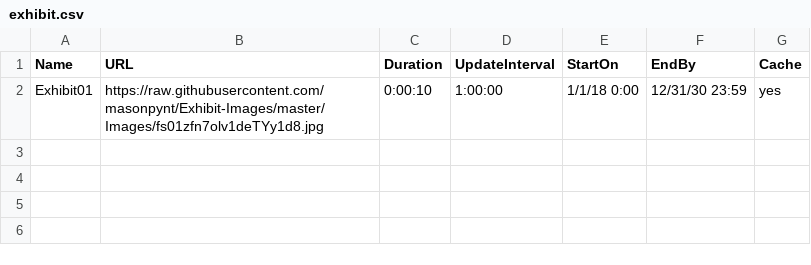
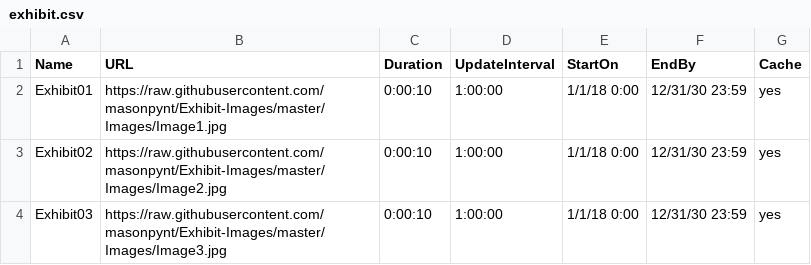
Before and after one commit to masonpynt/Exhibit-Images, a CSV file: exhibit.csv, drawn as a sheet.

Commit message:
More images

```diff
--- a/exhibit.csv
+++ b/exhibit.csv
@@ -1,2 +1,4 @@
 Name,URL,Duration,UpdateInterval,StartOn,EndBy,Cache
-Exhibit01,https://raw.githubusercontent.com/masonpynt/Exhibit-Images/master/Images/fs01zfn7olv1deTYy1d8.jpg,0:00:10,1:00:00,1/1/18 0:00,12/31/30 23:59,yes
+Exhibit01,https://raw.githubusercontent.com/masonpynt/Exhibit-Images/master/Images/Image1.jpg,0:00:10,1:00:00,1/1/18 0:00,12/31/30 23:59,yes
+Exhibit02,https://raw.githubusercontent.com/masonpynt/Exhibit-Images/master/Images/Image2.jpg,0:00:10,1:00:00,1/1/18 0:00,12/31/30 23:59,yes
+Exhibit03,https://raw.githubusercontent.com/masonpynt/Exhibit-Images/master/Images/Image3.jpg,0:00:10,1:00:00,1/1/18 0:00,12/31/30 23:59,yes
```
Also changed, not shown: 3 other files.
